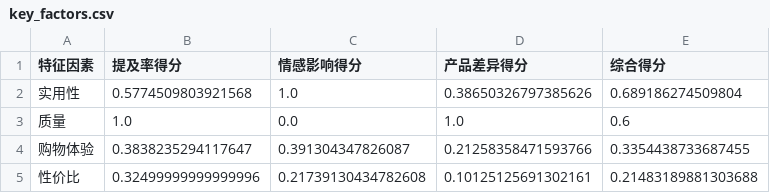
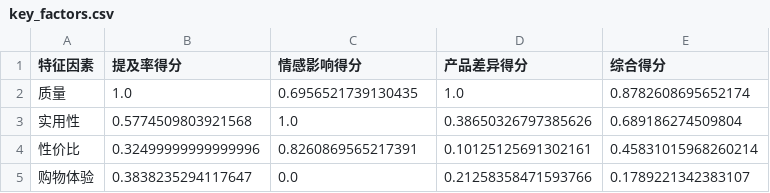
Before and after one commit to PinmogeJoshua/statisticalmodelingcompetition, a CSV file: results/key_factors.csv, drawn as a sheet.

```diff
--- a/results/key_factors.csv
+++ b/results/key_factors.csv
@@ -1,5 +1,5 @@
 特征因素,提及率得分,情感影响得分,产品差异得分,综合得分
+质量,1.0,0.6956521739130435,1.0,0.8782608695652174
 实用性,0.5774509803921568,1.0,0.38650326797385626,0.689186274509804
-质量,1.0,0.0,1.0,0.6
-购物体验,0.3838235294117647,0.391304347826087,0.21258358471593766,0.3354438733687455
-性价比,0.32499999999999996,0.21739130434782608,0.10125125691302161,0.21483189881303688
+性价比,0.32499999999999996,0.8260869565217391,0.10125125691302161,0.45831015968260214
+购物体验,0.3838235294117647,0.0,0.21258358471593766,0.1789221342383107
```
Also changed, not shown: results/feature_importance.csv, 27 other files.
